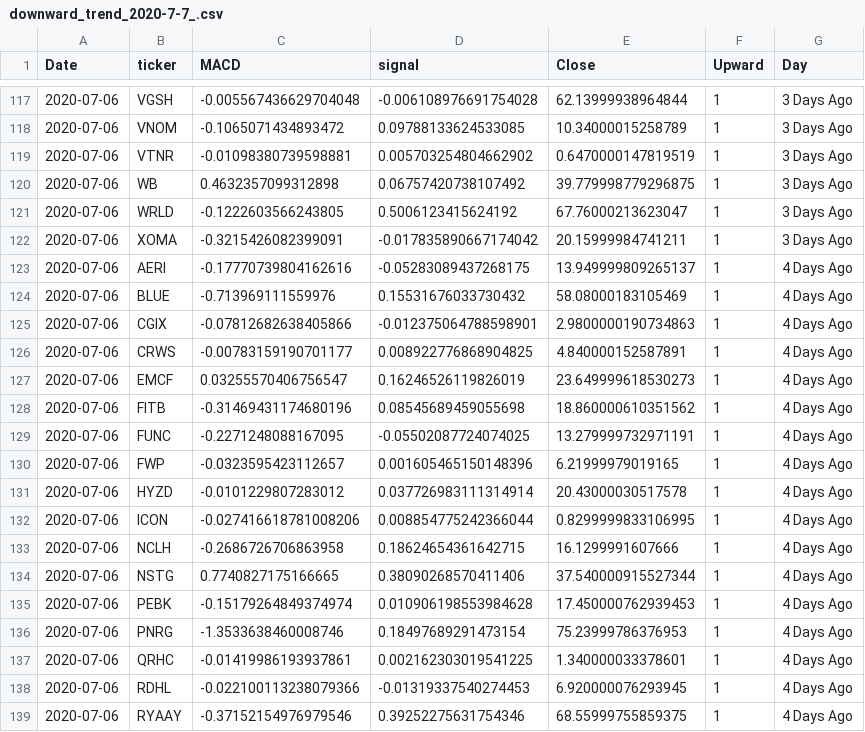
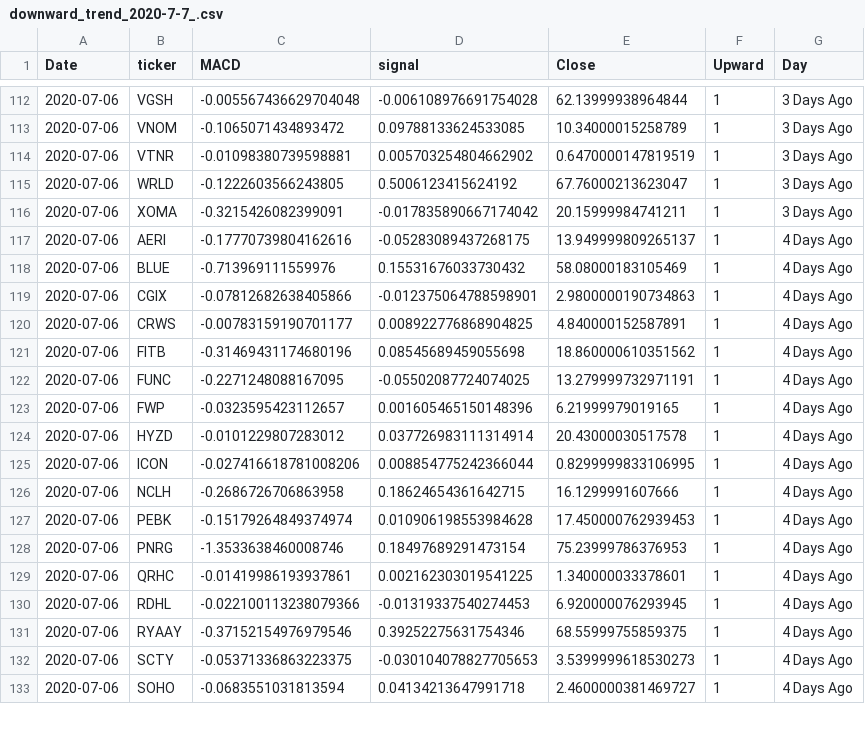
Before and after one commit to Mtaylert/Stock_Evaluation, a CSV file: data/downward_trend_2020-7-7_.csv, drawn as a sheet; only a part is shown, gaps mark what is left out; the shorter side is filled out with more unchanged rows; the diff covers the shown part only; the diff names each change by its address in the sheet, - before the commit and + after, or states it on an @@ line.

```diff
--- a/data/downward_trend_2020-7-7_.csv
+++ b/data/downward_trend_2020-7-7_.csv
-row 120: 2020-07-06 | WB | 0.4632357099312898 | 0.06757420738107492 | 39.779998779296875 | 1 | 3 Days Ago
-row 127: 2020-07-06 | EMCF | 0.03255570406756547 | 0.16246526119826019 | 23.649999618530273 | 1 | 4 Days Ago
-row 134: 2020-07-06 | NSTG | 0.7740827175166665 | 0.38090268570411406 | 37.540000915527344 | 1 | 4 Days Ago
```
Also changed, not shown: 5 removed rows elsewhere in this file, data/upward_trend_2020-7-7_.csv, 1 other file.
